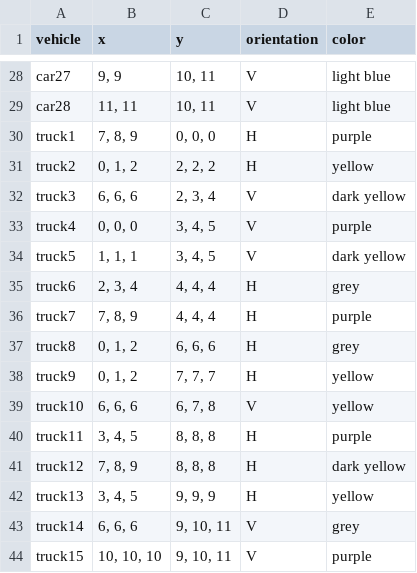
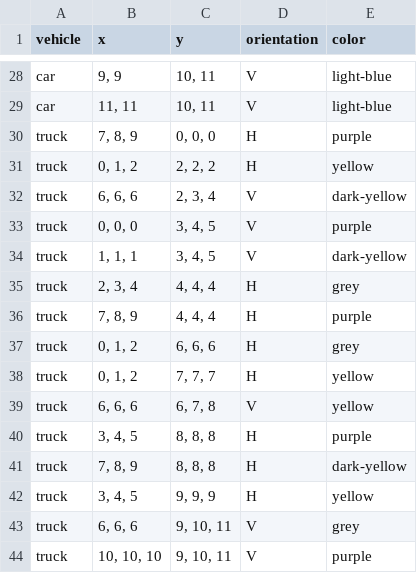
Before and after one commit to ElineJ/TeamFEW, a CSV file: datasets/Game #7.csv, drawn as a sheet; only a part is shown, gaps mark what is left out; the diff covers the shown part only; the diff names each change by its address in the sheet, - before the commit and + after, or states it on an @@ line.

```diff
--- a/datasets/Game #7.csv
+++ b/datasets/Game #7.csv
-A28 (vehicle): car27
+A28 (vehicle): car
-E28:E29 (color): light blue
+E28:E29 (color): light-blue
-A29 (vehicle): car28
+A29 (vehicle): car
-A30 (vehicle): truck1
+A30 (vehicle): truck
-A31 (vehicle): truck2
+A31 (vehicle): truck
-A32 (vehicle): truck3
+A32 (vehicle): truck
-E32 (color): dark yellow
+E32 (color): dark-yellow
-A33 (vehicle): truck4
+A33 (vehicle): truck
-A34 (vehicle): truck5
+A34 (vehicle): truck
-E34 (color): dark yellow
+E34 (color): dark-yellow
-A35 (vehicle): truck6
+A35 (vehicle): truck
-A36 (vehicle): truck7
+A36 (vehicle): truck
-A37 (vehicle): truck8
+A37 (vehicle): truck
-A38 (vehicle): truck9
+A38 (vehicle): truck
-A39 (vehicle): truck10
+A39 (vehicle): truck
-A40 (vehicle): truck11
+A40 (vehicle): truck
-A41 (vehicle): truck12
+A41 (vehicle): truck
-E41 (color): dark yellow
+E41 (color): dark-yellow
-A42 (vehicle): truck13
+A42 (vehicle): truck
-A43 (vehicle): truck14
+A43 (vehicle): truck
-A44 (vehicle): truck15
+A44 (vehicle): truck
```
Also changed, not shown: 32 edited cells elsewhere in this file.
